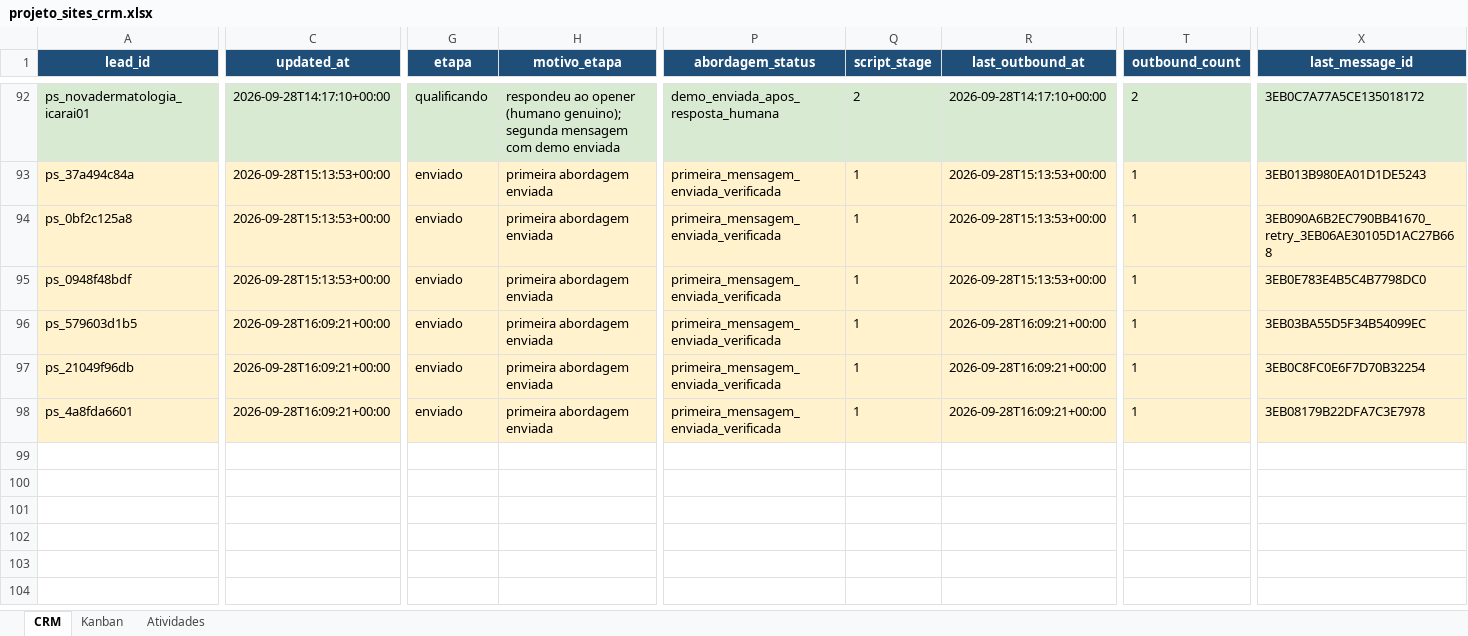
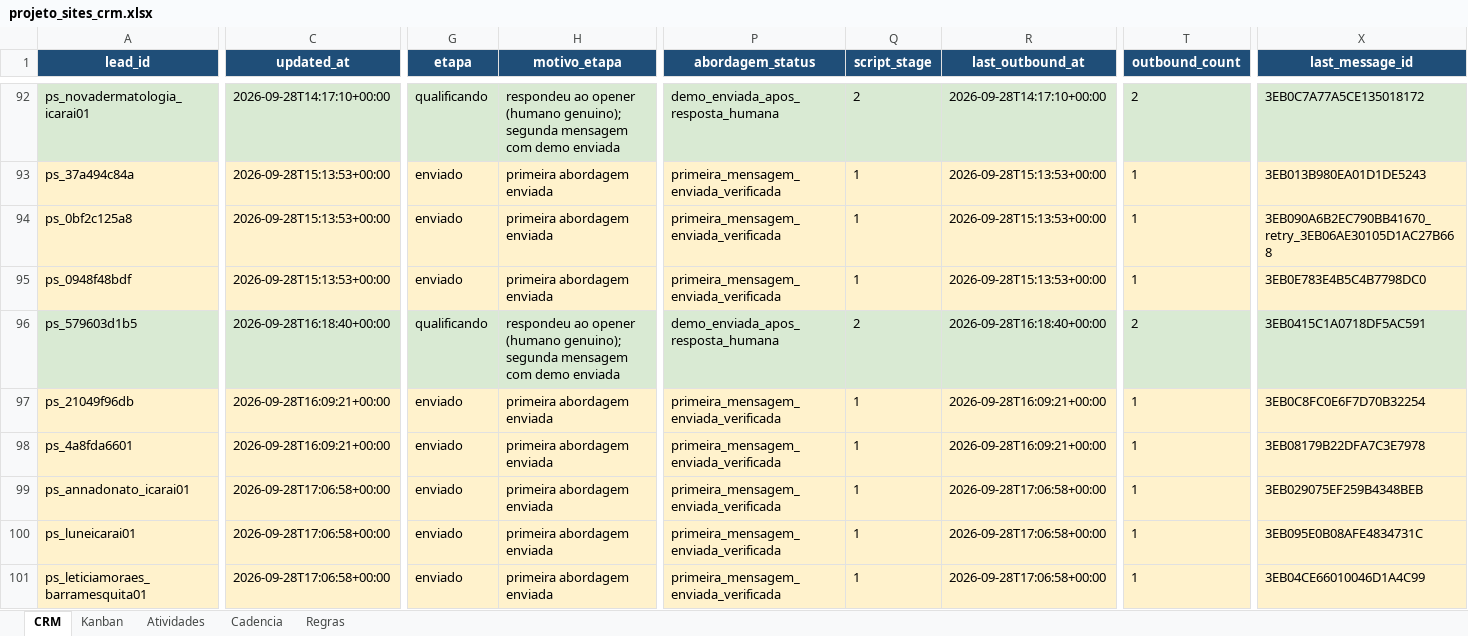
Before and after one commit to hlreboques-oss/projeto-sites-demos, an Excel workbook: projeto_sites_crm.xlsx, sheet CRM, drawn as a sheet; only a part is shown, gaps mark what is left out; values as stored, in another font and other column widths than the file's, no borders; table styles not drawn; rows hold the shown columns only; the diff covers the shown part only; the diff names each change by its address in the sheet, - before the commit and + after, or states it on an @@ line.

Commit message:
Registra 3 abordagens Estágio 1: Anna Donato, Lune Icaraí, Leticia Moraes

```diff
--- a/projeto_sites_crm.xlsx (sheet CRM)
+++ b/projeto_sites_crm.xlsx (sheet CRM)
+sheet tab: Cadencia
+sheet tab: Regras
-A96:X96 fill: #FFF2CC
+A96:X96 fill: #D9EAD3
-C96 (updated_at): 2026-09-28T16:09:21+00:00
+C96 (updated_at): 2026-09-28T16:18:40+00:00
-G96 (etapa): enviado
+G96 (etapa): qualificando
-H96 (motivo_etapa): primeira abordagem enviada
+H96 (motivo_etapa): respondeu ao opener (humano genuino); segunda mensagem com demo enviada
-P96 (abordagem_status): primeira_mensagem_enviada_verificada
+P96 (abordagem_status): demo_enviada_apos_resposta_humana
-Q96 (script_stage): 1
+Q96 (script_stage): 2
-R96 (last_outbound_at): 2026-09-28T16:09:21+00:00
+R96 (last_outbound_at): 2026-09-28T16:18:40+00:00
-T96 (outbound_count): 1
+T96 (outbound_count): 2
-X96 (last_message_id): 3EB03BA55D5F34B54099EC
+X96 (last_message_id): 3EB0415C1A0718DF5AC591
+row 99: ps_annadonato_icarai01 | 2026-09-28T17:06:58+00:00 | enviado | primeira abordagem enviada | primeira_mensagem_enviada_verificada | 1 | 2026-09-28T17:06:58+00:00 | 1 | 3EB029075EF259B4348BEB
+row 100: ps_luneicarai01 | 2026-09-28T17:06:58+00:00 | enviado | primeira abordagem enviada | primeira_mensagem_enviada_verificada | 1 | 2026-09-28T17:06:58+00:00 | 1 | 3EB095E0B08AFE4834731C
+row 101: ps_leticiamoraes_barramesquita01 | 2026-09-28T17:06:58+00:00 | enviado | primeira abordagem enviada | primeira_mensagem_enviada_verificada | 1 | 2026-09-28T17:06:58+00:00 | 1 | 3EB04CE66010046D1A4C99
```
Also changed, not shown: 1 edited cell and cell formats elsewhere in this sheet, sheet Atividades, 2 other files.
